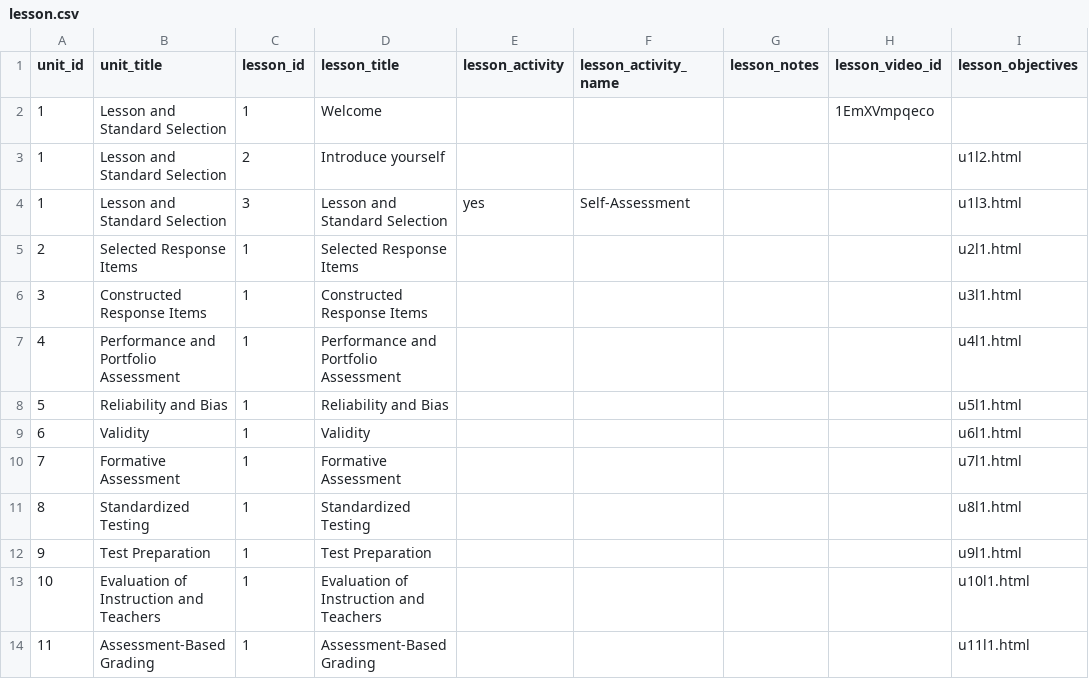
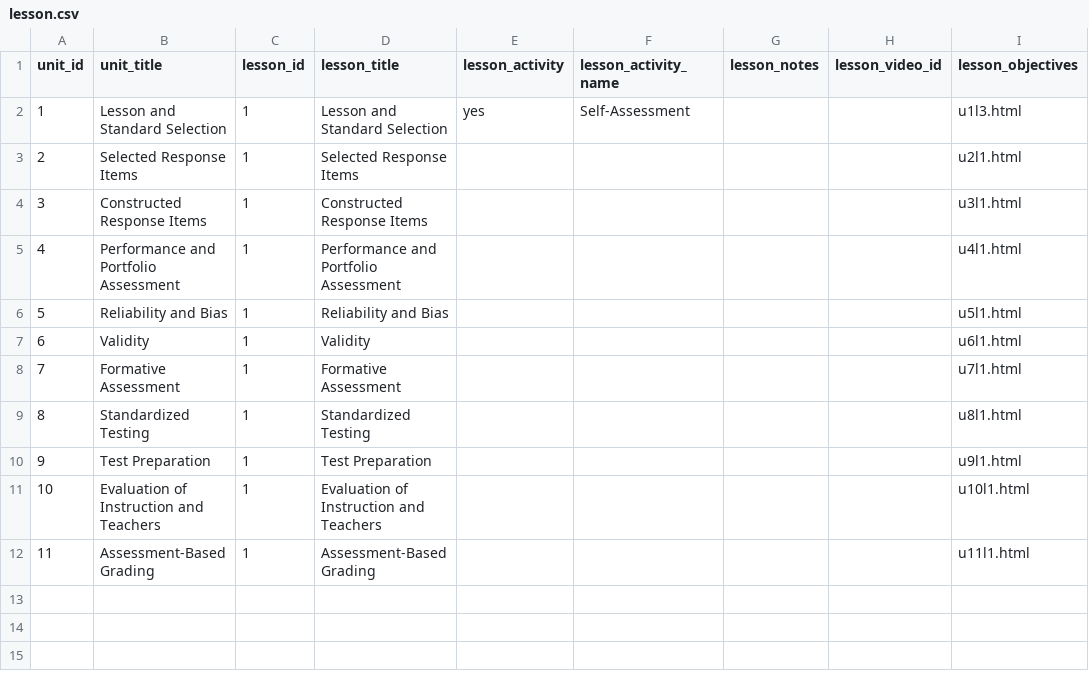
Before and after one commit to twiffy/eabooc, a CSV file: coursebuilder/data/lesson.csv, drawn as a sheet.

Commit message:
Remove extra stuff at beginning of course

```diff
--- a/coursebuilder/data/lesson.csv
+++ b/coursebuilder/data/lesson.csv
@@ -1,5 +1,3 @@
 unit_id,unit_title,lesson_id,lesson_title,lesson_activity,lesson_activity_name,lesson_notes,lesson_video_id,lesson_objectives
-1,Lesson and Standard Selection,1,Welcome,,,,1EmXVmpqeco,
-1,Lesson and Standard Selection,2,Introduce yourself,,,,,u1l2.html
-1,Lesson and Standard Selection,3,Lesson and Standard Selection,yes,Self-Assessment,,,u1l3.html
+1,Lesson and Standard Selection,1,Lesson and Standard Selection,yes,Self-Assessment,,,u1l3.html
 2,Selected Response Items,1,Selected Response Items,,,,,u2l1.html
```
Also changed, not shown: coursebuilder/data/unit.csv, 1 other file.
